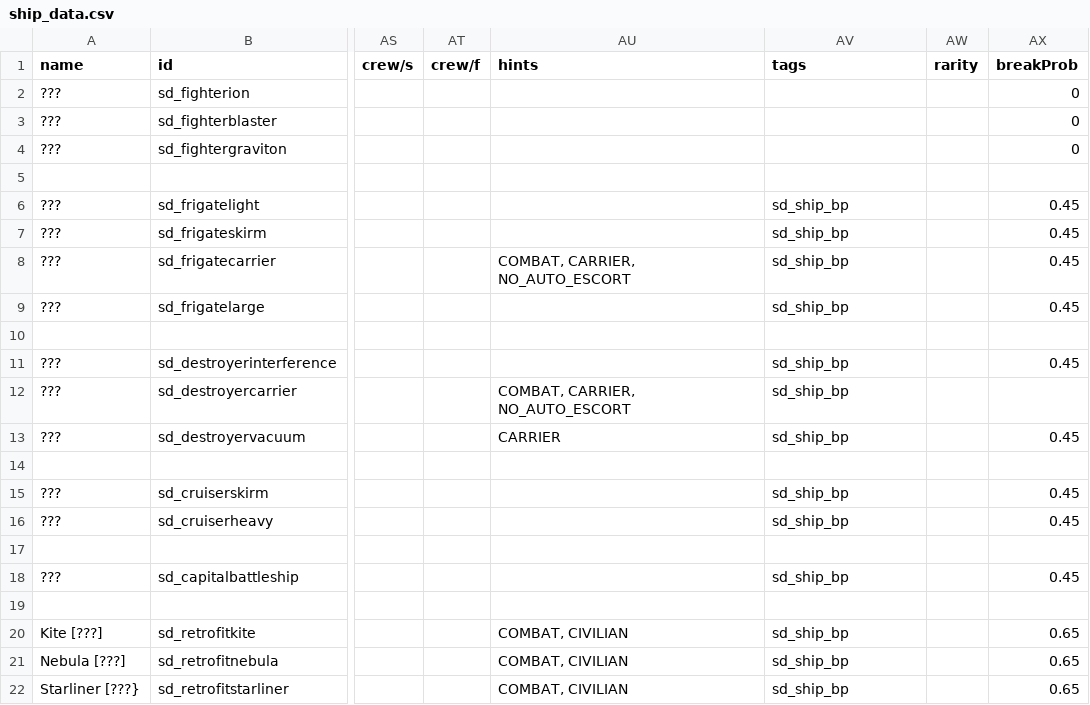
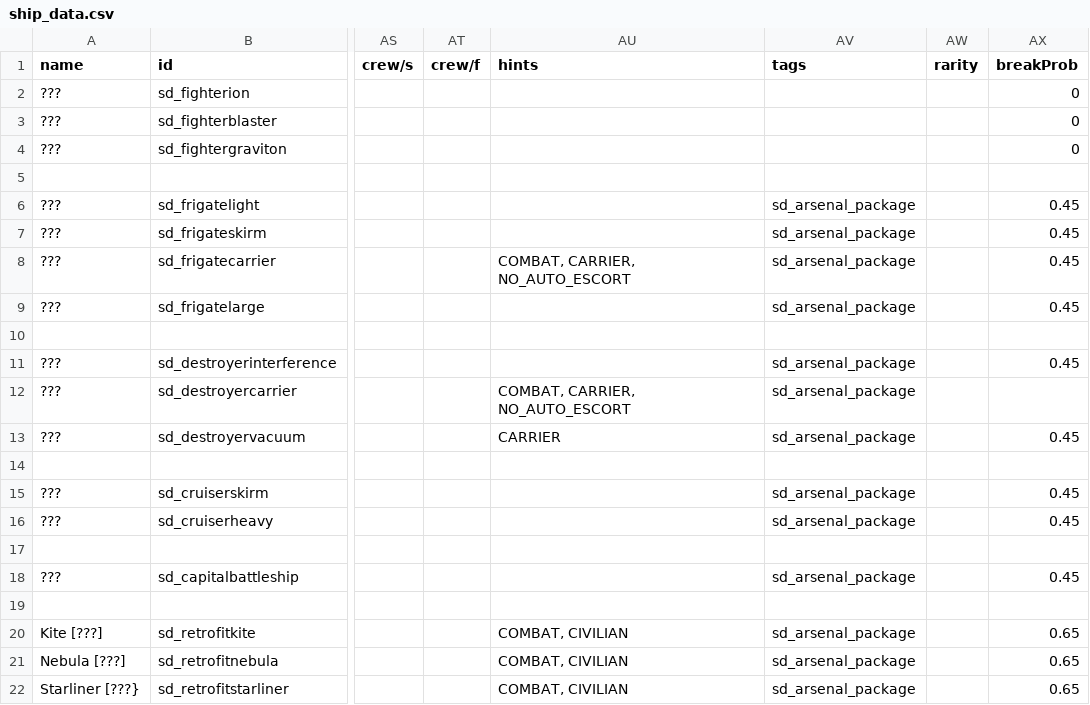
Before and after one commit to Sorrydough/Doughsector, a CSV file: data/hulls/ship_data.csv, drawn as a sheet; only a part is shown, gaps mark what is left out; the diff names each change by its address in the sheet, - before the commit and + after, or states it on an @@ line.

```diff
--- a/data/hulls/ship_data.csv
+++ b/data/hulls/ship_data.csv
-AV6:AV9 (tags): sd_ship_bp
+AV6:AV9 (tags): sd_arsenal_package
-AV11:AV13 (tags): sd_ship_bp
+AV11:AV13 (tags): sd_arsenal_package
-AV15:AV16 (tags): sd_ship_bp
+AV15:AV16 (tags): sd_arsenal_package
-AV18 (tags): sd_ship_bp
+AV18 (tags): sd_arsenal_package
-AV20:AV22 (tags): sd_ship_bp
+AV20:AV22 (tags): sd_arsenal_package
```
Also changed, not shown: data/campaign/special_items.csv, data/hulls/wing_data.csv, 2 other files.
